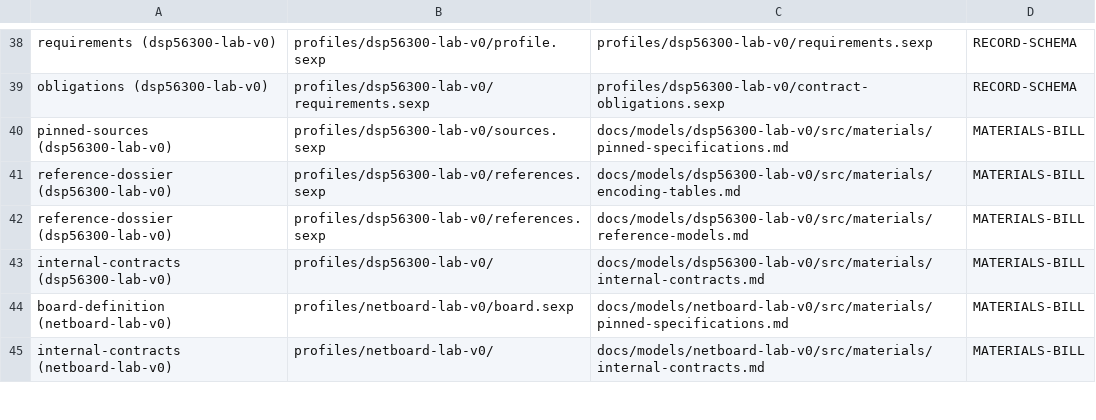
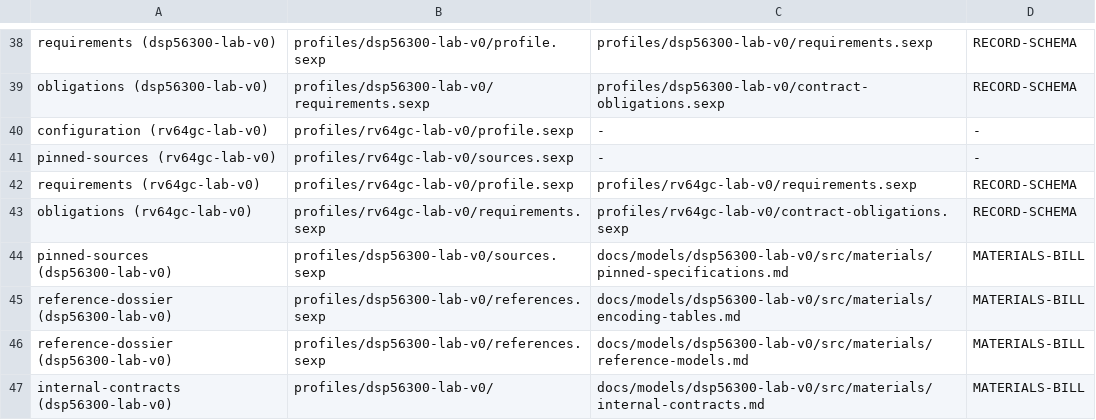
Before and after one commit to rdje/semulith, a TSV file: doctrine/fact_ownership.tsv, drawn as a sheet; only a part is shown, gaps mark what is left out; the shorter side is filled out with more unchanged rows.

Commit message:
SEMULITH-P4-0002 (leaf P4-SYSTEM.1): the profile resolved — rv64gc-lab-v0, every element source-located, the closure measured; the profile-resolution route
- profiles/rv64gc-lab-v0/ (5 files, unregistered by design): RV64I + M/A/F/D/C + Zicntr + Zicsr + Zifencei (+ Sstc), M/S/U, Sv39, IALIGN 16 / ILEN 32, harts 1, 33-CSR committed minimum, LP64D, SBI 2.0 — 18 decisions mirrored verbatim into requirements + obligations (rv64gc-lab-env-v0 v0, POS+NEG pairs declared)
- measured: the pinned snapshot CARRIES the privileged chapters (24 priv/ + 46 unpriv/ pages, 21/21 re-hashed against SHA256SUMS; the 2026-09-27 census's "absent" phrasing superseded); the chapter versions from the page titles; the closure statements (D⇒F, F⇒Zicsr, C⇒Zca+Zcd, G = IMAFDZicsr_Zifencei); the psABI/SBI/FU540 pins re-verified against the catalog (3/3)
- the vehicle taxonomy gained `profile-resolution` by declaration (schema/profile.sexp; comparison optional): EXTRACTION / EXERCISE-COVERAGE / INTERACTION-MATRIX honor the stage and refuse contradictions (self-tests 11/11, 21/21, 15/15 — new GREEN + RED arms)
- measured in execution, fixed at root: check_citations.py learned subdirectory file fields + named non-snapshot skips (rv64i 52/52 unchanged); gen_platform.py's ISA derivation now preserves the declared canonical order (netboard manifest byte-identical modulo the generator hash)
- FACT-OWNERSHIP +4 rows (61 kinds), the obligations census fixture re-pinned to six units; DERIVED-COUNTS re-derived (376→383 arms); the changelog heads sharded (shard-0134/0135)

```diff
--- a/doctrine/fact_ownership.tsv
+++ b/doctrine/fact_ownership.tsv
@@ -39,2 +39,6 @@ requirements (dsp56300-lab-v0)	profiles/dsp56300-lab-v0/profile.sexp	profiles/ds
 obligations (dsp56300-lab-v0)	profiles/dsp56300-lab-v0/requirements.sexp	profiles/dsp56300-lab-v0/contract-obligations.sexp	RECORD-SCHEMA
+configuration (rv64gc-lab-v0)	profiles/rv64gc-lab-v0/profile.sexp	-	-
+pinned-sources (rv64gc-lab-v0)	profiles/rv64gc-lab-v0/sources.sexp	-	-
+requirements (rv64gc-lab-v0)	profiles/rv64gc-lab-v0/profile.sexp	profiles/rv64gc-lab-v0/requirements.sexp	RECORD-SCHEMA
+obligations (rv64gc-lab-v0)	profiles/rv64gc-lab-v0/requirements.sexp	profiles/rv64gc-lab-v0/contract-obligations.sexp	RECORD-SCHEMA
 pinned-sources (dsp56300-lab-v0)	profiles/dsp56300-lab-v0/sources.sexp	docs/models/dsp56300-lab-v0/src/materials/pinned-specifications.md	MATERIALS-BILL
```
Also changed, not shown: 27 other files.
